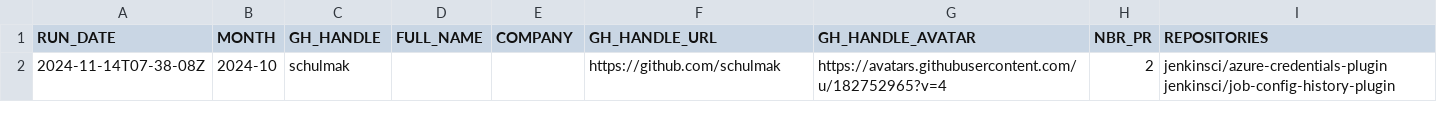
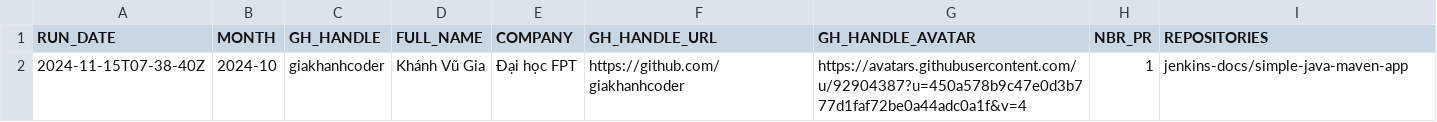
Before and after one commit to gounthar/jenkins-submitter-stats, a CSV file: data/honored_contributor.csv, drawn as a sheet.

```diff
--- a/data/honored_contributor.csv
+++ b/data/honored_contributor.csv
@@ -1,2 +1,2 @@
 "RUN_DATE", "MONTH", "GH_HANDLE", "FULL_NAME", "COMPANY", "GH_HANDLE_URL", "GH_HANDLE_AVATAR", "NBR_PR", "REPOSITORIES"
-"2024-11-14T07-38-08Z", "2024-10", "schulmak", "", "", "https://github.com/schulmak", "https://avatars.githubusercontent.com/u/182752965?v=4", "2", "jenkinsci/azure-credentials-plugin jenkinsci/job-config-history-plugin"
+"2024-11-15T07-38-40Z", "2024-10", "giakhanhcoder", "Khánh Vũ Gia", "Đại học FPT", "https://github.com/giakhanhcoder", "https://avatars.githubusercontent.com/u/92904387?u=450a578b9c47e0d3b777d1faf72be0a44adc0a1f&v=4", "1", "jenkins-docs/simple-java-maven-app"
```
